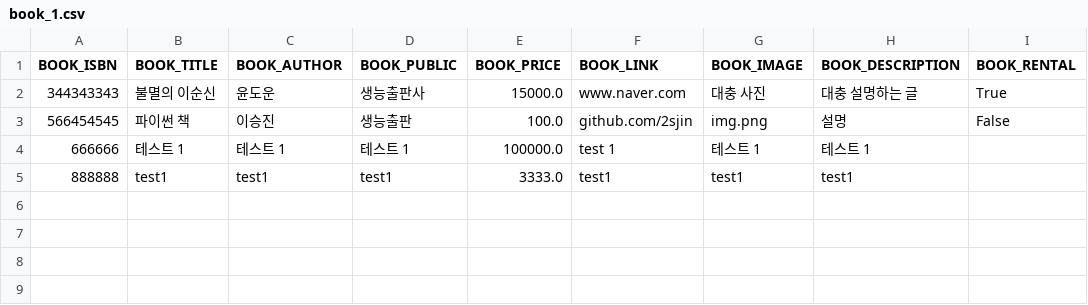
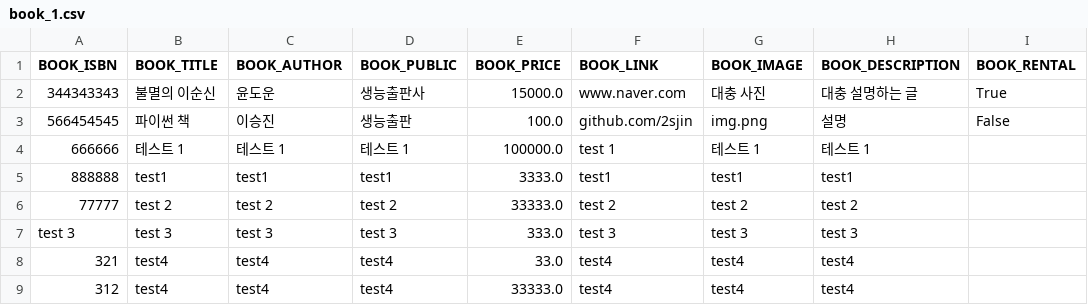
Before and after one commit to Kimminoh/Librarian_Kimminoh, a CSV file: csv/book_1.csv, drawn as a sheet.

```diff
--- a/csv/book_1.csv
+++ b/csv/book_1.csv
@@ -5 +5,5 @@ BOOK_ISBN,BOOK_TITLE,BOOK_AUTHOR,BOOK_PUBLIC,BOOK_PRICE,BOOK_LINK,BOOK_IMAGE,BOO
 888888,test1,test1,test1,3333.0,test1,test1,test1,
+77777,test 2,test 2,test 2,33333.0,test 2,test 2,test 2,
+test 3,test 3,test 3,test 3,333.0,test 3,test 3,test 3,
+321,test4,test4,test4,33.0,test4,test4,test4,
+312,test4,test4,test4,33333.0,test4,test4,test4,
```
Also changed, not shown: 2 other files.
